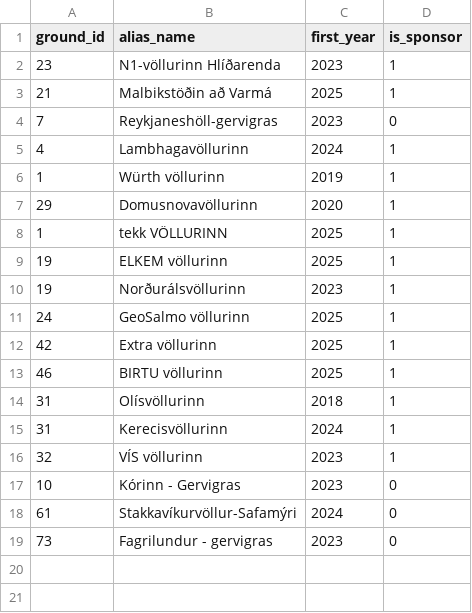
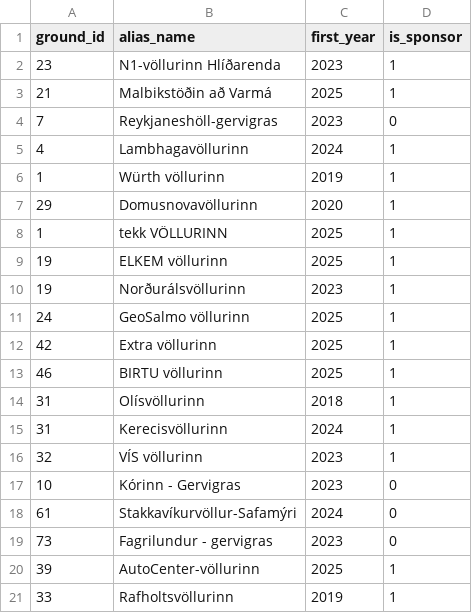
Before and after one commit to gudjont89/club-48, a CSV file: data/ksi/ground_aliases.csv, drawn as a sheet.

Commit message:
Add a couple of more aliases

```diff
--- a/data/ksi/ground_aliases.csv
+++ b/data/ksi/ground_aliases.csv
@@ -19 +19,3 @@ ground_id,alias_name,first_year,is_sponsor
 73,Fagrilundur - gervigras,2023,0
+39,AutoCenter-völlurinn,2025,1
+33,Rafholtsvöllurinn,2019,1
```
Also changed, not shown: data/ksi/grounds.csv.
